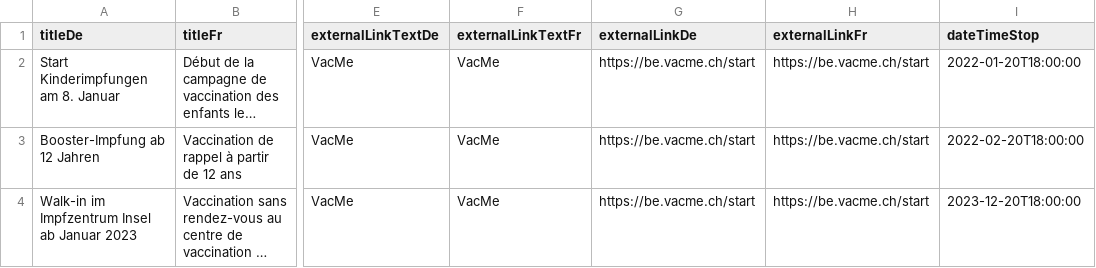
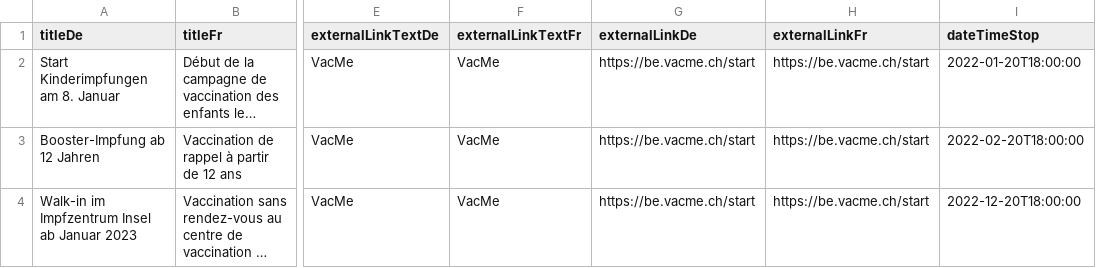
Before and after one commit to openDataBE/VacOffer, a CSV file: vac_infobox.csv, drawn as a sheet; only a part is shown, gaps mark what is left out; long unchanged cells end in …; the diff names each change by its address in the sheet, - before the commit and + after, or states it on an @@ line.

Commit message:
Update vac_infobox.csv

```diff
--- a/vac_infobox.csv
+++ b/vac_infobox.csv
-I4 (dateTimeStop): 2023-12-20T18:00:00
+I4 (dateTimeStop): 2022-12-20T18:00:00
```
